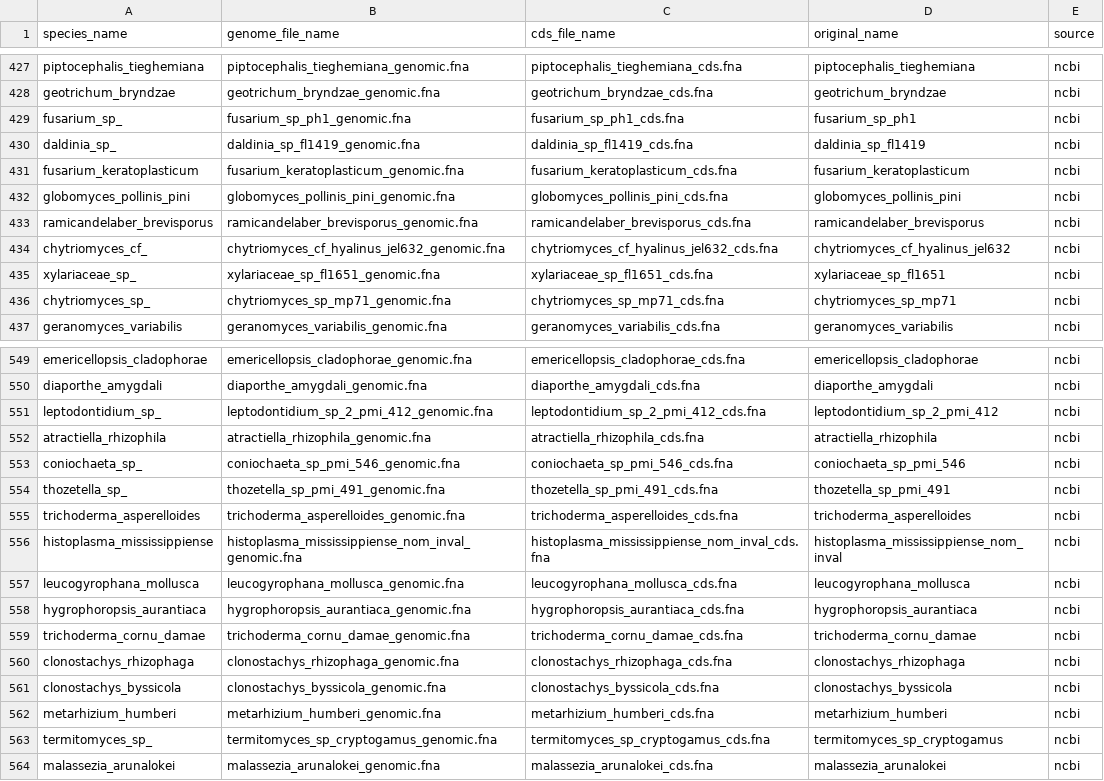
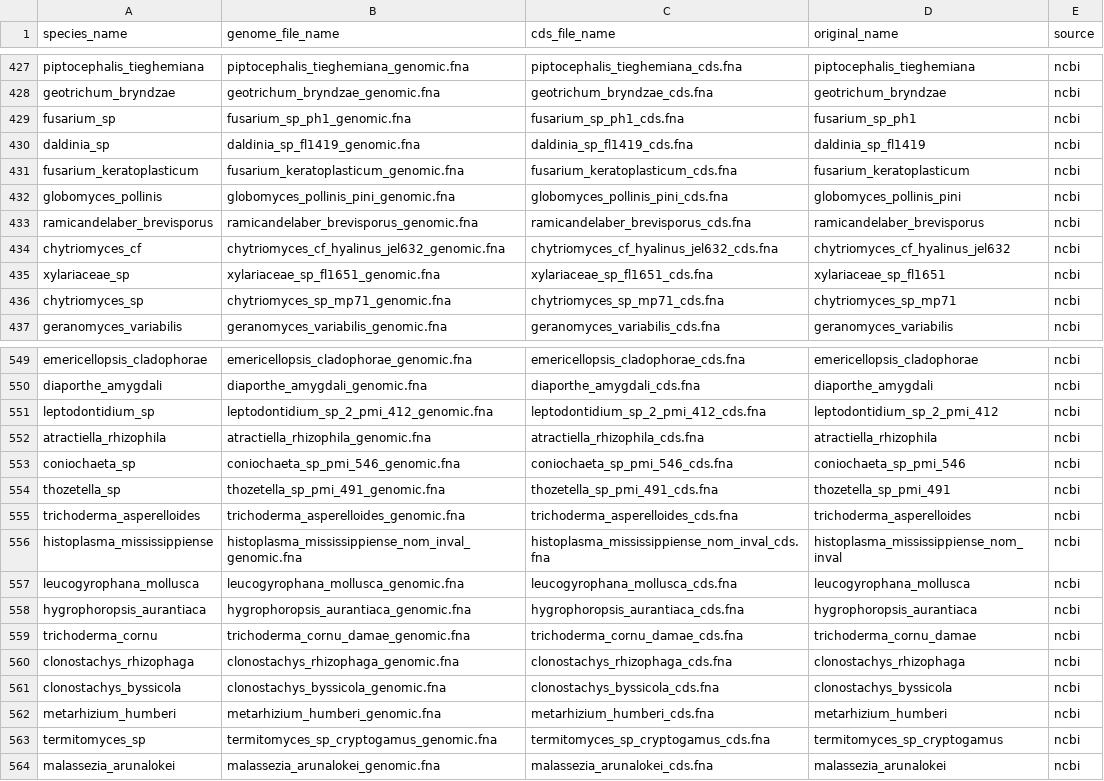
Before and after one commit to AmirUCR/allegro_data_sources, a CSV file: fourdbs_concat/fourdbs_input_species.csv, drawn as a sheet; only a part is shown, gaps mark what is left out; the diff covers the shown part only.

```diff
--- a/fourdbs_concat/fourdbs_input_species.csv
+++ b/fourdbs_concat/fourdbs_input_species.csv
@@ -428,10 +428,10 @@ piptocephalis_tieghemiana,piptocephalis_tieghemiana_genomic.fna,piptocephalis_ti
 geotrichum_bryndzae,geotrichum_bryndzae_genomic.fna,geotrichum_bryndzae_cds.fna,geotrichum_bryndzae,ncbi
-fusarium_sp_,fusarium_sp_ph1_genomic.fna,fusarium_sp_ph1_cds.fna,fusarium_sp_ph1,ncbi
-daldinia_sp_,daldinia_sp_fl1419_genomic.fna,daldinia_sp_fl1419_cds.fna,daldinia_sp_fl1419,ncbi
+fusarium_sp,fusarium_sp_ph1_genomic.fna,fusarium_sp_ph1_cds.fna,fusarium_sp_ph1,ncbi
+daldinia_sp,daldinia_sp_fl1419_genomic.fna,daldinia_sp_fl1419_cds.fna,daldinia_sp_fl1419,ncbi
 fusarium_keratoplasticum,fusarium_keratoplasticum_genomic.fna,fusarium_keratoplasticum_cds.fna,fusarium_keratoplasticum,ncbi
-globomyces_pollinis_pini,globomyces_pollinis_pini_genomic.fna,globomyces_pollinis_pini_cds.fna,globomyces_pollinis_pini,ncbi
+globomyces_pollinis,globomyces_pollinis_pini_genomic.fna,globomyces_pollinis_pini_cds.fna,globomyces_pollinis_pini,ncbi
 ramicandelaber_brevisporus,ramicandelaber_brevisporus_genomic.fna,ramicandelaber_brevisporus_cds.fna,ramicandelaber_brevisporus,ncbi
-chytriomyces_cf_,chytriomyces_cf_hyalinus_jel632_genomic.fna,chytriomyces_cf_hyalinus_jel632_cds.fna,chytriomyces_cf_hyalinus_jel632,ncbi
-xylariaceae_sp_,xylariaceae_sp_fl1651_genomic.fna,xylariaceae_sp_fl1651_cds.fna,xylariaceae_sp_fl1651,ncbi
-chytriomyces_sp_,chytriomyces_sp_mp71_genomic.fna,chytriomyces_sp_mp71_cds.fna,chytriomyces_sp_mp71,ncbi
+chytriomyces_cf,chytriomyces_cf_hyalinus_jel632_genomic.fna,chytriomyces_cf_hyalinus_jel632_cds.fna,chytriomyces_cf_hyalinus_jel632,ncbi
+xylariaceae_sp,xylariaceae_sp_fl1651_genomic.fna,xylariaceae_sp_fl1651_cds.fna,xylariaceae_sp_fl1651,ncbi
+chytriomyces_sp,chytriomyces_sp_mp71_genomic.fna,chytriomyces_sp_mp71_cds.fna,chytriomyces_sp_mp71,ncbi
 geranomyces_variabilis,geranomyces_variabilis_genomic.fna,geranomyces_variabilis_cds.fna,geranomyces_variabilis,ncbi
@@ -550,6 +550,6 @@ emericellopsis_cladophorae,emericellopsis_cladophorae_genomic.fna,emericellopsis
 diaporthe_amygdali,diaporthe_amygdali_genomic.fna,diaporthe_amygdali_cds.fna,diaporthe_amygdali,ncbi
-leptodontidium_sp_,leptodontidium_sp_2_pmi_412_genomic.fna,leptodontidium_sp_2_pmi_412_cds.fna,leptodontidium_sp_2_pmi_412,ncbi
+leptodontidium_sp,leptodontidium_sp_2_pmi_412_genomic.fna,leptodontidium_sp_2_pmi_412_cds.fna,leptodontidium_sp_2_pmi_412,ncbi
 atractiella_rhizophila,atractiella_rhizophila_genomic.fna,atractiella_rhizophila_cds.fna,atractiella_rhizophila,ncbi
-coniochaeta_sp_,coniochaeta_sp_pmi_546_genomic.fna,coniochaeta_sp_pmi_546_cds.fna,coniochaeta_sp_pmi_546,ncbi
-thozetella_sp_,thozetella_sp_pmi_491_genomic.fna,thozetella_sp_pmi_491_cds.fna,thozetella_sp_pmi_491,ncbi
+coniochaeta_sp,coniochaeta_sp_pmi_546_genomic.fna,coniochaeta_sp_pmi_546_cds.fna,coniochaeta_sp_pmi_546,ncbi
+thozetella_sp,thozetella_sp_pmi_491_genomic.fna,thozetella_sp_pmi_491_cds.fna,thozetella_sp_pmi_491,ncbi
 trichoderma_asperelloides,trichoderma_asperelloides_genomic.fna,trichoderma_asperelloides_cds.fna,trichoderma_asperelloides,ncbi
@@ -558,3 +558,3 @@ leucogyrophana_mollusca,leucogyrophana_mollusca_genomic.fna,leucogyrophana_mollu
 hygrophoropsis_aurantiaca,hygrophoropsis_aurantiaca_genomic.fna,hygrophoropsis_aurantiaca_cds.fna,hygrophoropsis_aurantiaca,ncbi
-trichoderma_cornu_damae,trichoderma_cornu_damae_genomic.fna,trichoderma_cornu_damae_cds.fna,trichoderma_cornu_damae,ncbi
+trichoderma_cornu,trichoderma_cornu_damae_genomic.fna,trichoderma_cornu_damae_cds.fna,trichoderma_cornu_damae,ncbi
 clonostachys_rhizophaga,clonostachys_rhizophaga_genomic.fna,clonostachys_rhizophaga_cds.fna,clonostachys_rhizophaga,ncbi
@@ -562,3 +562,3 @@ clonostachys_byssicola,clonostachys_byssicola_genomic.fna,clonostachys_byssicola
 metarhizium_humberi,metarhizium_humberi_genomic.fna,metarhizium_humberi_cds.fna,metarhizium_humberi,ncbi
-termitomyces_sp_,termitomyces_sp_cryptogamus_genomic.fna,termitomyces_sp_cryptogamus_cds.fna,termitomyces_sp_cryptogamus,ncbi
+termitomyces_sp,termitomyces_sp_cryptogamus_genomic.fna,termitomyces_sp_cryptogamus_cds.fna,termitomyces_sp_cryptogamus,ncbi
 malassezia_arunalokei,malassezia_arunalokei_genomic.fna,malassezia_arunalokei_cds.fna,malassezia_arunalokei,ncbi
```
Also changed, not shown: 177 edited cells elsewhere in this file, 1 other file.
